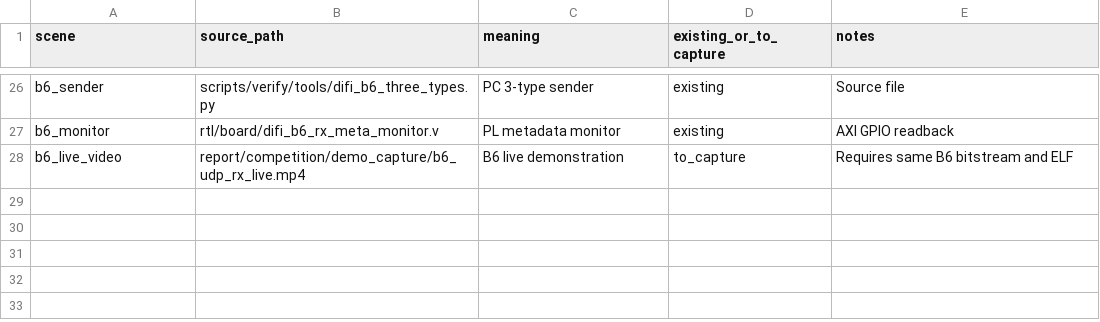
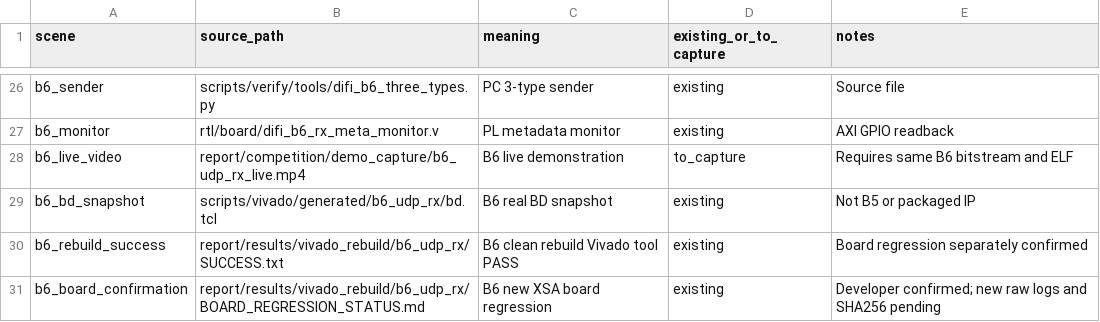
Before and after one commit to tutushiyigeop-oss/difi-engine, a CSV file: report/competition/demo_evidence_manifest.csv, drawn as a sheet; only a part is shown, gaps mark what is left out.

Commit message:
docs: reconcile B6 rebuilt hardware evidence and pending hash, fix current guidance

```diff
--- a/report/competition/demo_evidence_manifest.csv
+++ b/report/competition/demo_evidence_manifest.csv
@@ -28 +28,4 @@ b6_monitor,rtl/board/difi_b6_rx_meta_monitor.v,PL metadata monitor,existing,AXI
 b6_live_video,report/competition/demo_capture/b6_udp_rx_live.mp4,B6 live demonstration,to_capture,Requires same B6 bitstream and ELF
+b6_bd_snapshot,scripts/vivado/generated/b6_udp_rx/bd.tcl,B6 real BD snapshot,existing,Not B5 or packaged IP
+b6_rebuild_success,report/results/vivado_rebuild/b6_udp_rx/SUCCESS.txt,B6 clean rebuild Vivado tool PASS,existing,Board regression separately confirmed
+b6_board_confirmation,report/results/vivado_rebuild/b6_udp_rx/BOARD_REGRESSION_STATUS.md,B6 new XSA board regression,existing,Developer confirmed; new raw logs and SHA256 pending
```
Also changed, not shown: 12 other files.
